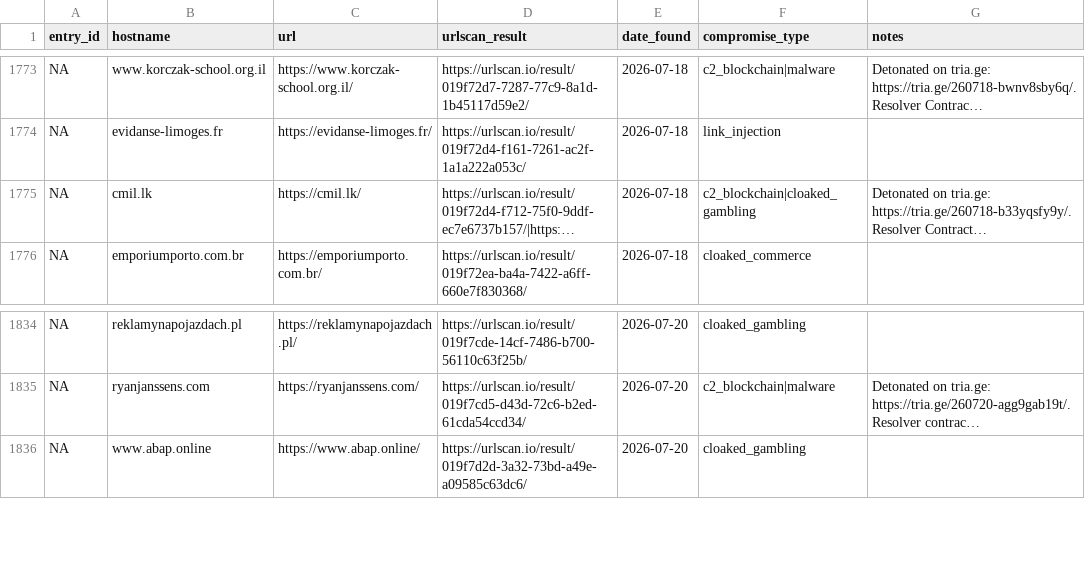
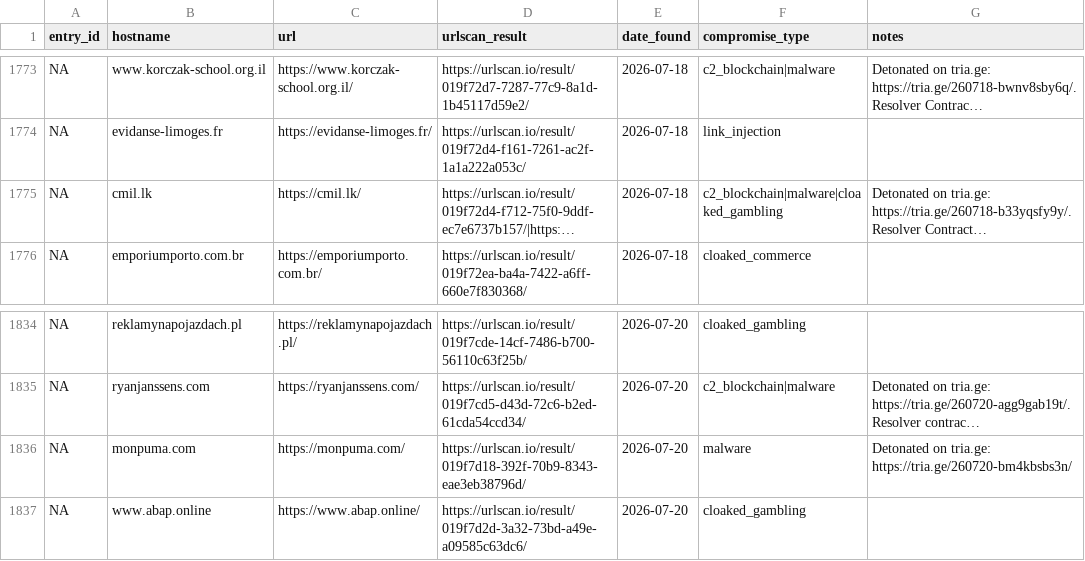
Before and after one commit to battlingamazons/compromised-sites-tracker, a CSV file: compromised-sites.csv, drawn as a sheet; only a part is shown, gaps mark what is left out; long unchanged cells end in …; the diff names each change by its address in the sheet, - before the commit and + after, or states it on an @@ line.

Commit message:
Update compromised-sites.csv

```diff
--- a/compromised-sites.csv
+++ b/compromised-sites.csv
-F1775 (compromise_type): c2_blockchain|cloaked_gambling
+F1775 (compromise_type): c2_blockchain|malware|cloaked_gambling
+row 1836: NA | monpuma.com | https://monpuma.com/ | https://urlscan.io/result/019f7d18-392f-70b9-8343-eae3eb38796d/ | 2026-07-20 | malware | Detonated on tria.ge: https://tria.ge/260720-bm4kbsbs3n/
```
